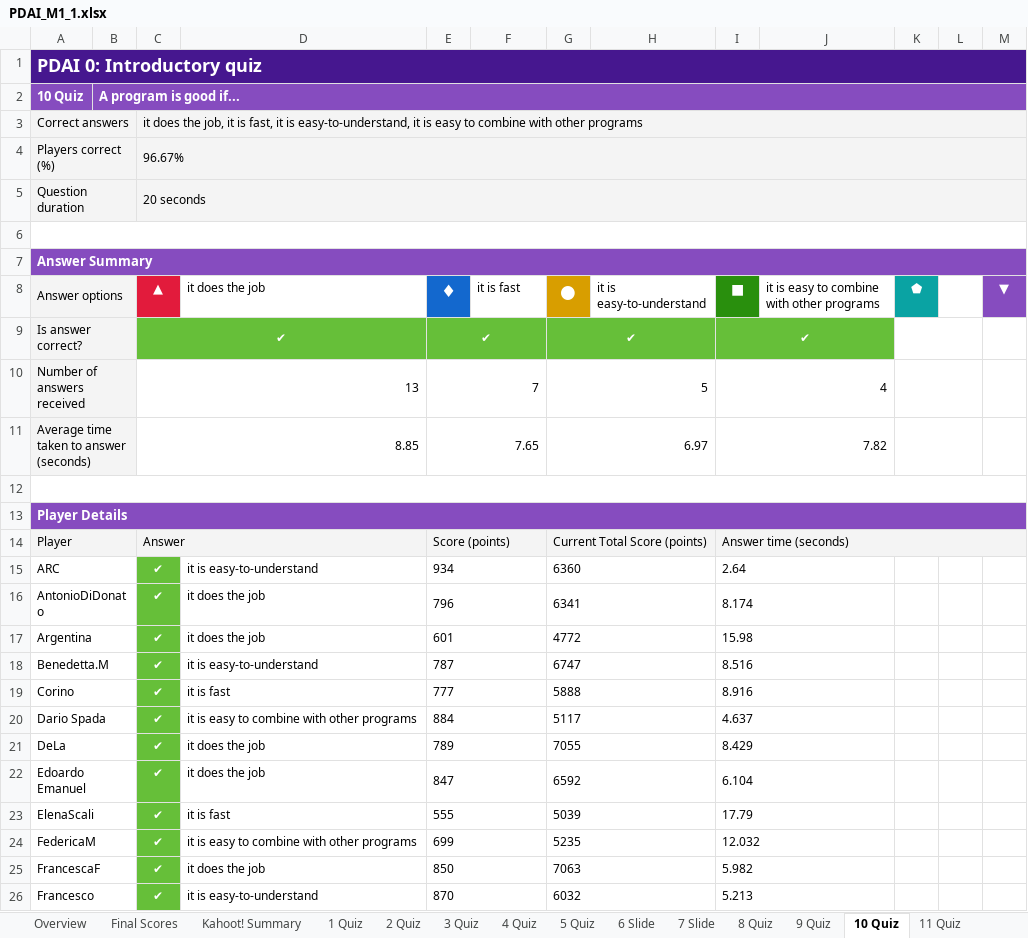
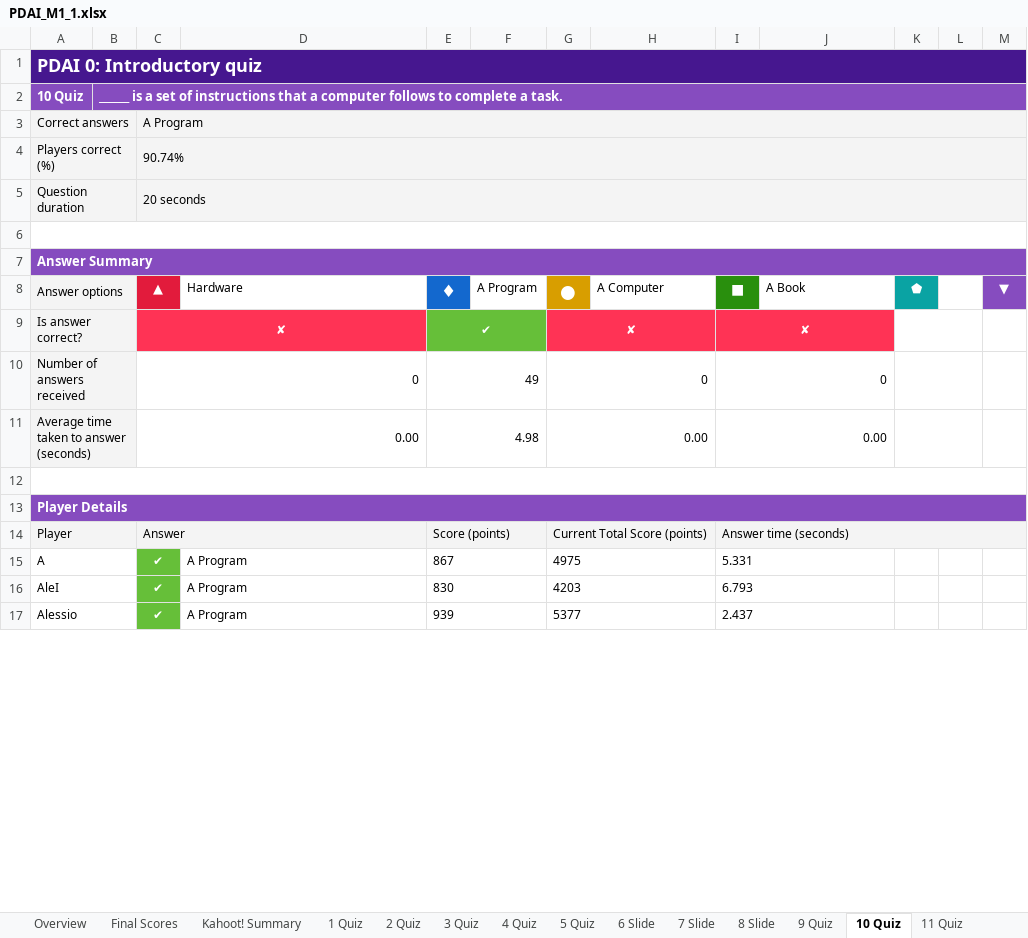
Before and after one commit to PDAIPDAI/ComputingDataAnalysisModeling20242025, an Excel workbook: PDAI/kahoot/PDAI_M1_1.xlsx, sheet 10 Quiz, drawn as a sheet; only a part is shown; values as stored, in another font and other column widths than the file's, no borders; removed rows and columns are numbered as before the commit, all else as after; the diff covers the shown part only; the diff names each change by its address in the sheet, - before the commit and + after, or states it on an @@ line.

```diff
--- a/PDAI/kahoot/PDAI_M1_1.xlsx (sheet 10 Quiz)
+++ b/PDAI/kahoot/PDAI_M1_1.xlsx (sheet 10 Quiz)
-sheet tab: 8 Quiz
-B2: A program is good if...
+B2: ______ is a set of instructions that a computer follows to complete a task.
-C3 (▲): it does the job, it is fast, it is easy-to-understand, it is easy to combine with other programs
+C3 (▲): A Program
-C4 (▲): 96.67%
+C4 (▲): 90.74%
-D8: it does the job
+D8: Hardware
-F8: it is fast
+F8: A Program
-H8: it is easy-to-understand
+H8: A Computer
-J8: it is easy to combine with other programs
+J8: A Book
-C9 (▲): ✔
+C9 (▲): ✘
-C9 fill: #66BF39
+C9 fill: #FF3355
-G9 (●): ✔
+G9 (●): ✘
-G9 fill: #66BF39
+G9 fill: #FF3355
-I9 (■): ✔
+I9 (■): ✘
-I9 fill: #66BF39
+I9 fill: #FF3355
-C10 (▲): 13
+C10 (▲): 0
-E10 (♦): 7
+E10 (♦): 49
-G10 (●): 5
+G10 (●): 0
-I10 (■): 4
+I10 (■): 0
-C11 (▲): 8.85
+C11 (▲): 0.00
-E11 (♦): 7.65
+E11 (♦): 4.98
-G11 (●): 6.97
+G11 (●): 0.00
-I11 (■): 7.82
+I11 (■): 0.00
-row 15: ARC |  | ✔ | it is easy-to-understand | 934 |  | 6360 |  | 2.64
-row 16: AntonioDiDonato |  | ✔ | it does the job | 796 |  | 6341 |  | 8.174
-row 17: Argentina |  | ✔ | it does the job | 601 |  | 4772 |  | 15.98
-row 18: Benedetta.M |  | ✔ | it is easy-to-understand | 787 |  | 6747 |  | 8.516
-row 19: Corino |  | ✔ | it is fast | 777 |  | 5888 |  | 8.916
-row 20: Dario Spada |  | ✔ | it is easy to combine with other programs | 884 |  | 5117 |  | 4.637
-row 21: DeLa |  | ✔ | it does the job | 789 |  | 7055 |  | 8.429
-row 22: Edoardo Emanuel |  | ✔ | it does the job | 847 |  | 6592 |  | 6.104
-row 23: ElenaScali |  | ✔ | it is fast | 555 |  | 5039 |  | 17.79
-row 24: FedericaM |  | ✔ | it is easy to combine with other programs | 699 |  | 5235 |  | 12.032
-row 25: FrancescaF |  | ✔ | it does the job | 850 |  | 7063 |  | 5.982
-row 26: Francesco |  | ✔ | it is easy-to-understand | 870 |  | 6032 |  | 5.213
+row 15: A |  | ✔ | A Program | 867 |  | 4975 |  | 5.331
+row 16: AleI |  | ✔ | A Program | 830 |  | 4203 |  | 6.793
+row 17: Alessio |  | ✔ | A Program | 939 |  | 5377 |  | 2.437
```
Also changed, not shown: 49 added rows, 16 removed rows and 6 edited cells elsewhere in this sheet, sheet RawReportData Data, sheet Kahoot! Summary, sheet 14 Quiz, sheet 15 Quiz, sheet 11 Quiz, sheet 9 Quiz, 8 more sheets, other sheet tabs, 7 other files.
